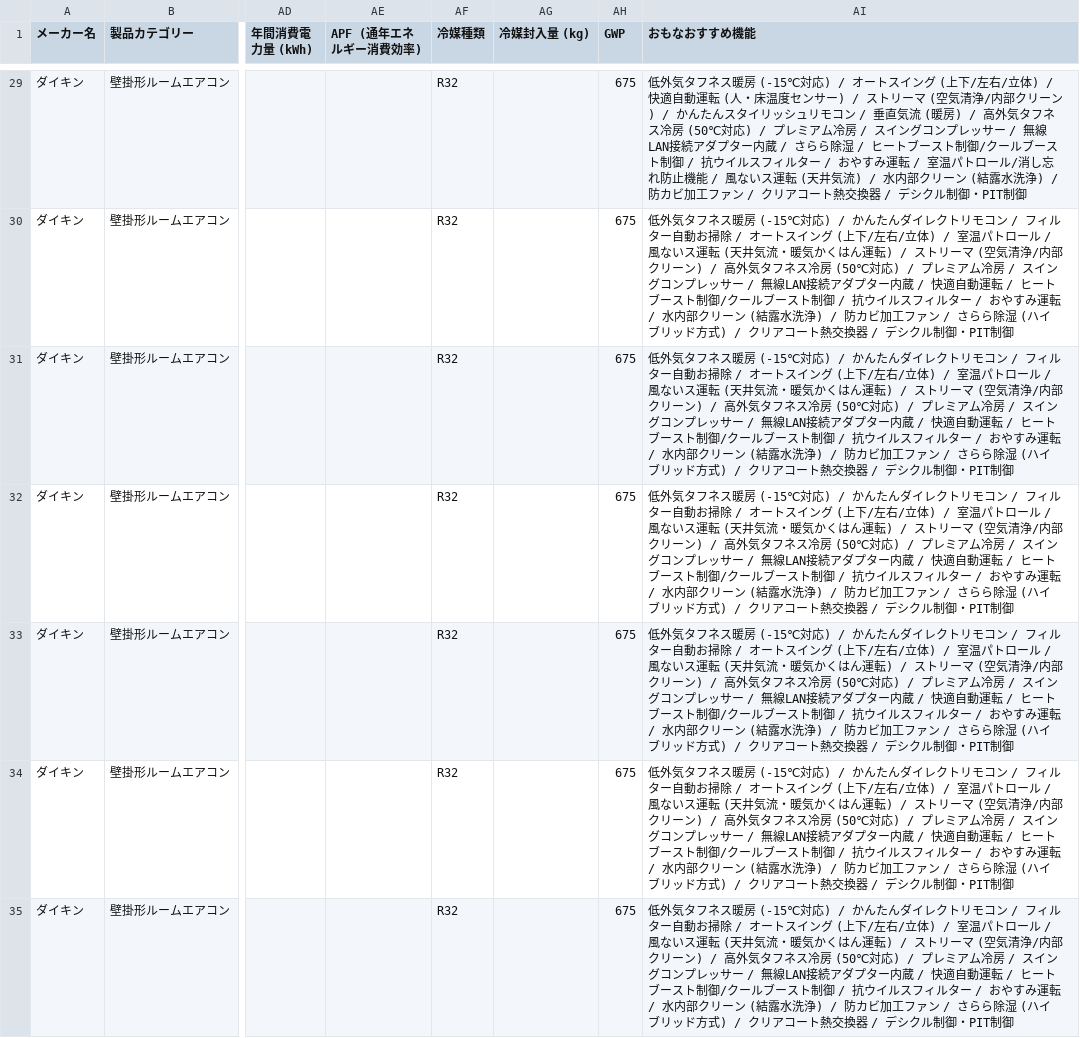
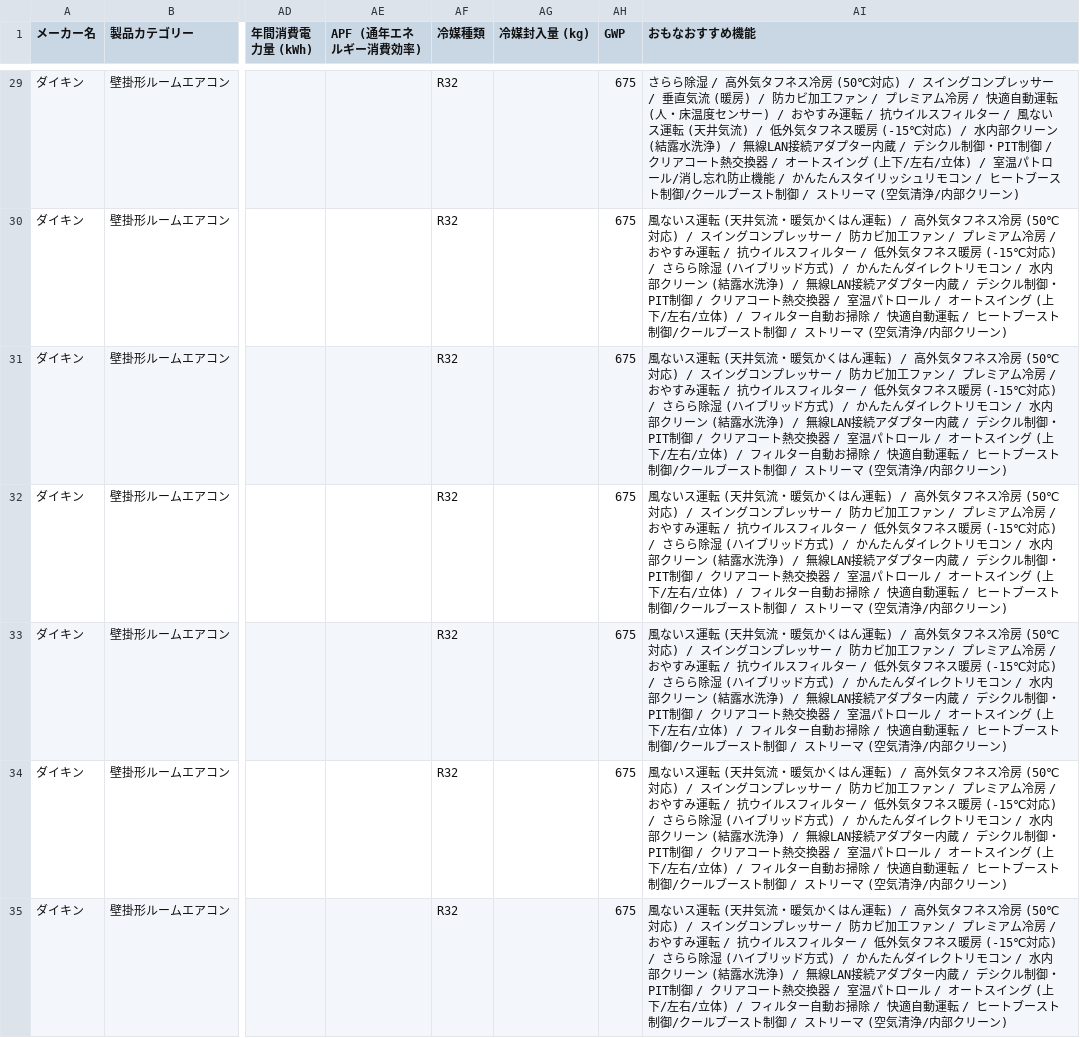
Before and after one commit to kuronekopr/VLM-20260809, a CSV file: merged_aircon_models.csv, drawn as a sheet; only a part is shown, gaps mark what is left out; the diff covers the shown part only; the diff names each change by its address in the sheet, - before the commit and + after, or states it on an @@ line.

Commit message:
Update merged outputs for dynamic loader

```diff
--- a/merged_aircon_models.csv
+++ b/merged_aircon_models.csv
-AI29 (おもなおすすめ機能): 低外気タフネス暖房 (-15℃対応) / オートスイング (上下/左右/立体) / 快適自動運転 (人・床温度センサー) / ストリーマ (空気清浄/内部クリーン) / かんたんスタイリッシュリモコン / 垂直気流 (暖房) / 高外気タフネス冷房 (50℃対応) / プレミアム冷房 / スイングコンプレッサー / 無線LAN接続アダプター内蔵 / さらら除湿 / ヒートブースト制御/クールブースト制御 / 抗ウイルスフィルター / おやすみ運転 / 室温パトロール/消し忘れ防止機能 / 風ないス運転 (天井気流) / 水内部クリーン (結露水洗浄) / 防カビ加工ファン / クリアコート熱交換器 / デシクル制御・PIT制御
+AI29 (おもなおすすめ機能): さらら除湿 / 高外気タフネス冷房 (50℃対応) / スイングコンプレッサー / 垂直気流 (暖房) / 防カビ加工ファン / プレミアム冷房 / 快適自動運転 (人・床温度センサー) / おやすみ運転 / 抗ウイルスフィルター / 風ないス運転 (天井気流) / 低外気タフネス暖房 (-15℃対応) / 水内部クリーン (結露水洗浄) / 無線LAN接続アダプター内蔵 / デシクル制御・PIT制御 / クリアコート熱交換器 / オートスイング (上下/左右/立体) / 室温パトロール/消し忘れ防止機能 / かんたんスタイリッシュリモコン / ヒートブースト制御/クールブースト制御 / ストリーマ (空気清浄/内部クリーン)
-AI30:AI35 (おもなおすすめ機能): 低外気タフネス暖房 (-15℃対応) / かんたんダイレクトリモコン / フィルター自動お掃除 / オートスイング (上下/左右/立体) / 室温パトロール / 風ないス運転 (天井気流・暖気かくはん運転) / ストリーマ (空気清浄/内部クリーン) / 高外気タフネス冷房 (50℃対応) / プレミアム冷房 / スイングコンプレッサー / 無線LAN接続アダプター内蔵 / 快適自動運転 / ヒートブースト制御/クールブースト制御 / 抗ウイルスフィルター / おやすみ運転 / 水内部クリーン (結露水洗浄) / 防カビ加工ファン / さらら除湿 (ハイブリッド方式) / クリアコート熱交換器 / デシクル制御・PIT制御
+AI30:AI35 (おもなおすすめ機能): 風ないス運転 (天井気流・暖気かくはん運転) / 高外気タフネス冷房 (50℃対応) / スイングコンプレッサー / 防カビ加工ファン / プレミアム冷房 / おやすみ運転 / 抗ウイルスフィルター / 低外気タフネス暖房 (-15℃対応) / さらら除湿 (ハイブリッド方式) / かんたんダイレクトリモコン / 水内部クリーン (結露水洗浄) / 無線LAN接続アダプター内蔵 / デシクル制御・PIT制御 / クリアコート熱交換器 / 室温パトロール / オートスイング (上下/左右/立体) / フィルター自動お掃除 / 快適自動運転 / ヒートブースト制御/クールブースト制御 / ストリーマ (空気清浄/内部クリーン)
```
Also changed, not shown: 101 edited cells elsewhere in this file, 4 other files.
